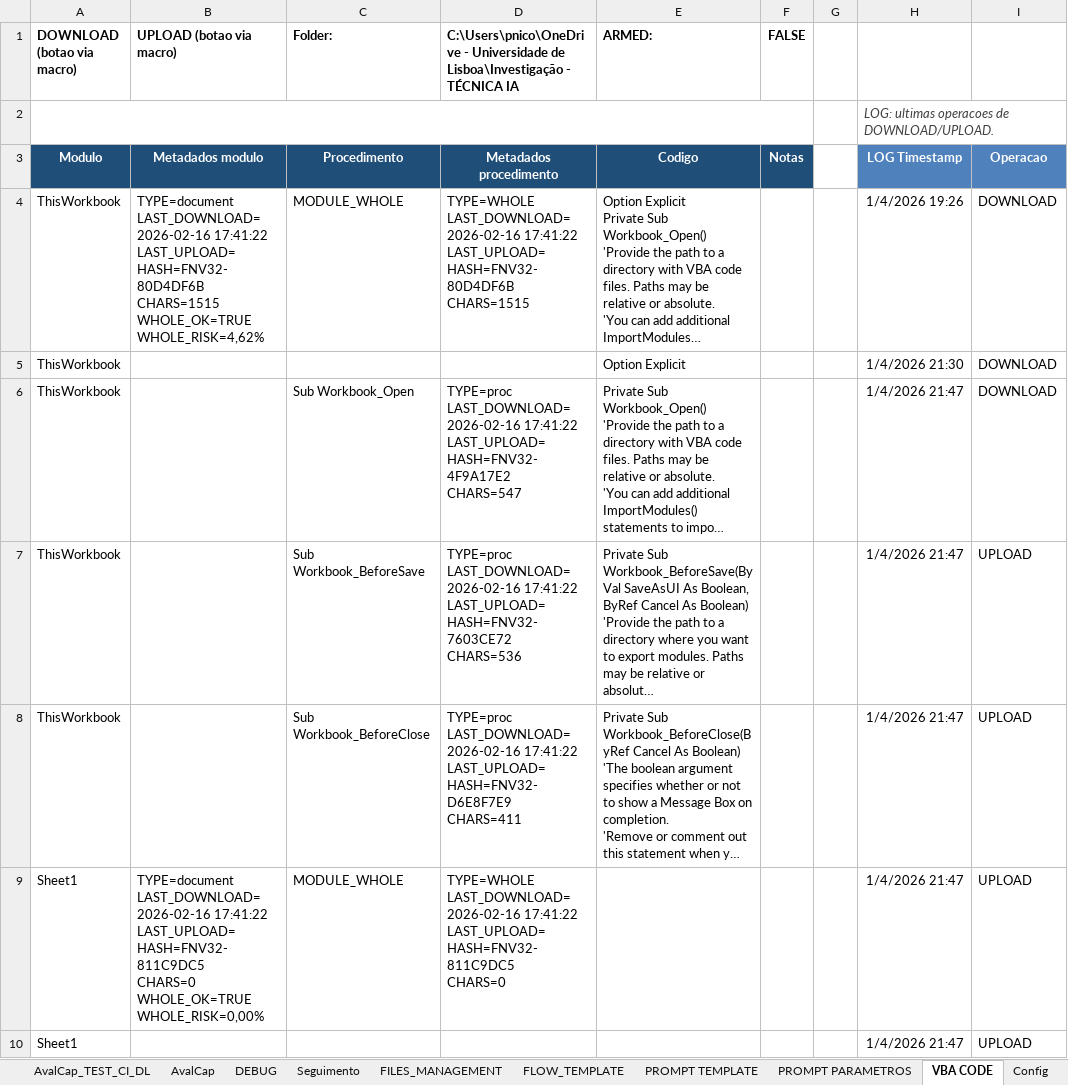
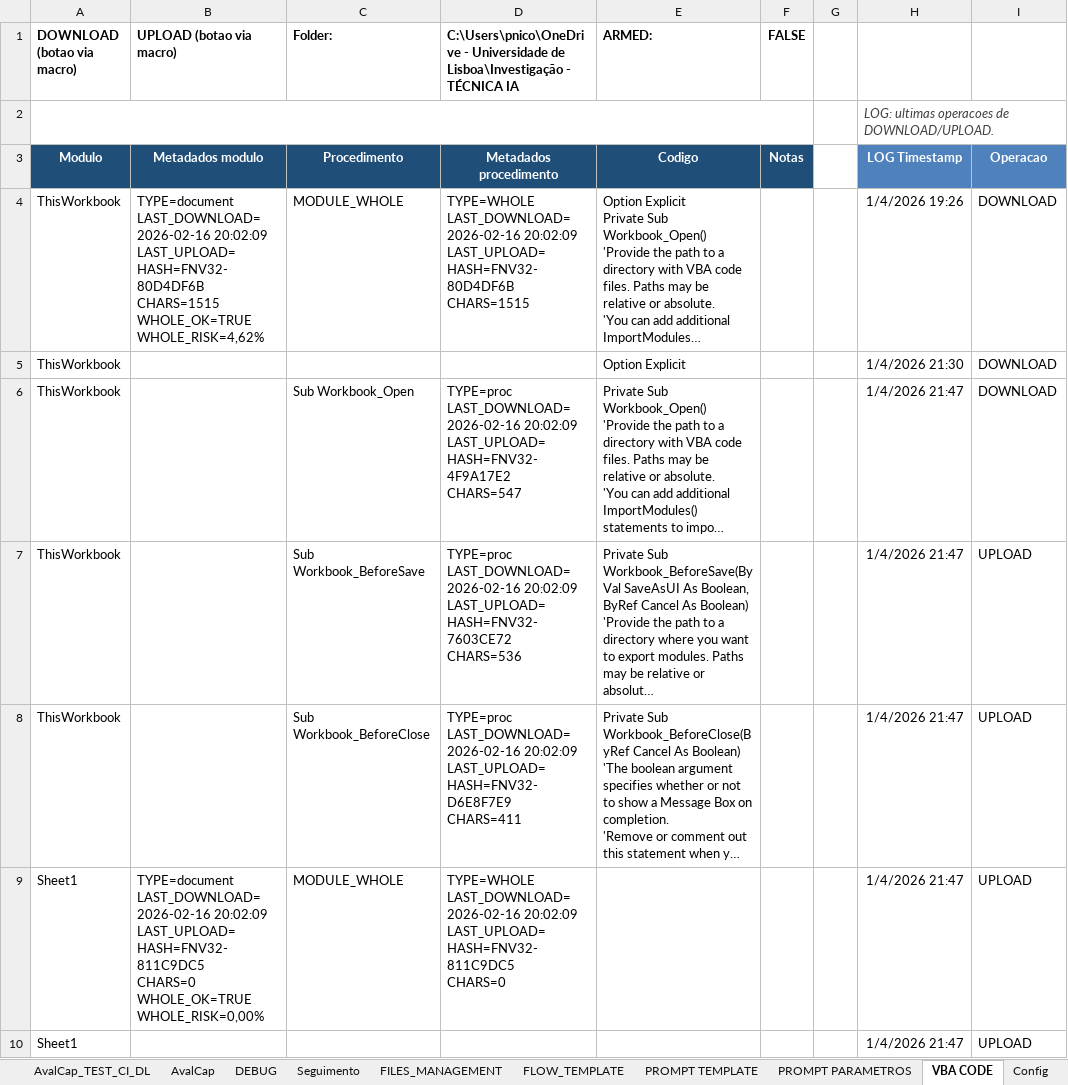
Before and after one commit to CODER-1972/PIPELINER, an Excel workbook: workbook/PIPELINER_FILE_v3_contextKV.xlsm, sheet VBA CODE, drawn as a sheet; only a part is shown; long unchanged cells end in …; values as stored, in another font and other column widths than the file's, no borders; charts and pictures not drawn; ↵ is a line break in a cell; the diff covers the shown part only; the diff names each change by its address in the sheet, - before the commit and + after, or states it on an @@ line.

```diff
--- a/workbook/PIPELINER_FILE_v3_contextKV.xlsm (sheet VBA CODE)
+++ b/workbook/PIPELINER_FILE_v3_contextKV.xlsm (sheet VBA CODE)
-B4 (UPLOAD (botao via macro)): TYPE=document ↵ LAST_DOWNLOAD=2026-02-16 17:41:22 ↵ LAST_UPLOAD= ↵ HASH=FNV32-80D4DF6B…
+B4 (UPLOAD (botao via macro)): TYPE=document ↵ LAST_DOWNLOAD=2026-02-16 20:02:09 ↵ LAST_UPLOAD= ↵ HASH=FNV32-80D4DF6B…
-D4: TYPE=WHOLE ↵ LAST_DOWNLOAD=2026-02-16 17:41:22 ↵ LAST_UPLOAD= ↵ HASH=FNV32-80D4DF6B…
+D4: TYPE=WHOLE ↵ LAST_DOWNLOAD=2026-02-16 20:02:09 ↵ LAST_UPLOAD= ↵ HASH=FNV32-80D4DF6B…
-D6: TYPE=proc ↵ LAST_DOWNLOAD=2026-02-16 17:41:22 ↵ LAST_UPLOAD= ↵ HASH=FNV32-4F9A17E2…
+D6: TYPE=proc ↵ LAST_DOWNLOAD=2026-02-16 20:02:09 ↵ LAST_UPLOAD= ↵ HASH=FNV32-4F9A17E2…
-D7: TYPE=proc ↵ LAST_DOWNLOAD=2026-02-16 17:41:22 ↵ LAST_UPLOAD= ↵ HASH=FNV32-7603CE72…
+D7: TYPE=proc ↵ LAST_DOWNLOAD=2026-02-16 20:02:09 ↵ LAST_UPLOAD= ↵ HASH=FNV32-7603CE72…
-D8: TYPE=proc ↵ LAST_DOWNLOAD=2026-02-16 17:41:22 ↵ LAST_UPLOAD= ↵ HASH=FNV32-D6E8F7E9…
+D8: TYPE=proc ↵ LAST_DOWNLOAD=2026-02-16 20:02:09 ↵ LAST_UPLOAD= ↵ HASH=FNV32-D6E8F7E9…
-B9 (UPLOAD (botao via macro)): TYPE=document ↵ LAST_DOWNLOAD=2026-02-16 17:41:22 ↵ LAST_UPLOAD= ↵ HASH=FNV32-811C9DC5…
+B9 (UPLOAD (botao via macro)): TYPE=document ↵ LAST_DOWNLOAD=2026-02-16 20:02:09 ↵ LAST_UPLOAD= ↵ HASH=FNV32-811C9DC5…
-D9: TYPE=WHOLE ↵ LAST_DOWNLOAD=2026-02-16 17:41:22 ↵ LAST_UPLOAD= ↵ HASH=FNV32-811C9DC5…
+D9: TYPE=WHOLE ↵ LAST_DOWNLOAD=2026-02-16 20:02:09 ↵ LAST_UPLOAD= ↵ HASH=FNV32-811C9DC5…
```
Also changed, not shown: other rows of this sheet, sheet HISTÓRICO, sheet DEBUG, sheet Seguimento, sheet CPSA_NOTICIAS, charts or pictures.
